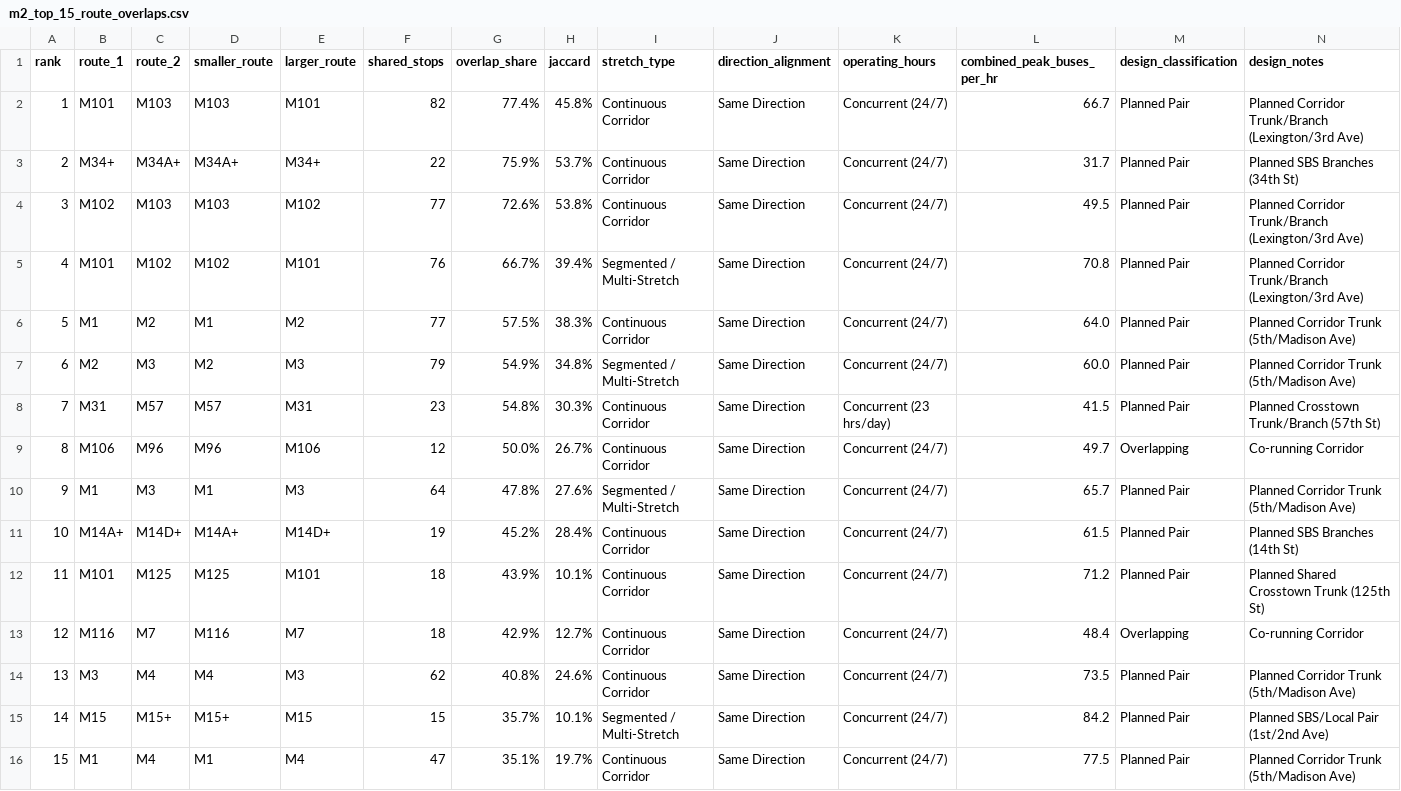
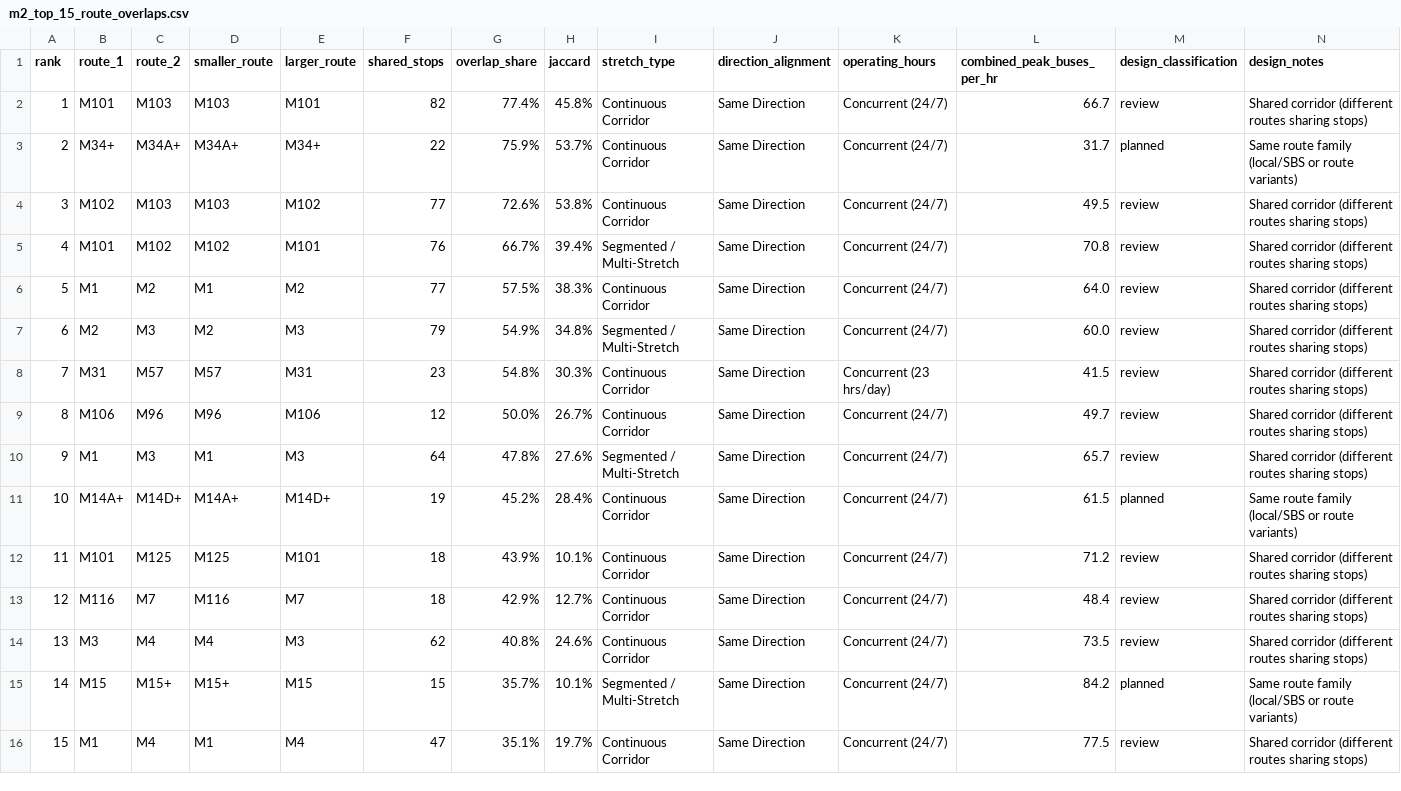
Before and after one commit to springboardmentor441p-coderr/Powered-Public-Transit-Route-Optimization, a CSV file: reports/tables/m2_top_15_route_overlaps.csv, drawn as a sheet.

Commit message:
Apply Milestone 2 refinements: planned vs review overlap, fair common-row baseline scoring, and class balance analysis

```diff
--- a/reports/tables/m2_top_15_route_overlaps.csv
+++ b/reports/tables/m2_top_15_route_overlaps.csv
@@ -1,16 +1,16 @@
 rank,route_1,route_2,smaller_route,larger_route,shared_stops,overlap_share,jaccard,stretch_type,direction_alignment,operating_hours,combined_peak_buses_per_hr,design_classification,design_notes
-1,M101,M103,M103,M101,82,77.4%,45.8%,Continuous Corridor,Same Direction,Concurrent (24/7),66.7,Planned Pair,Planned Corridor Trunk/Branch (Lexington/3rd Ave)
-2,M34+,M34A+,M34A+,M34+,22,75.9%,53.7%,Continuous Corridor,Same Direction,Concurrent (24/7),31.7,Planned Pair,Planned SBS Branches (34th St)
-3,M102,M103,M103,M102,77,72.6%,53.8%,Continuous Corridor,Same Direction,Concurrent (24/7),49.5,Planned Pair,Planned Corridor Trunk/Branch (Lexington/3rd Ave)
-4,M101,M102,M102,M101,76,66.7%,39.4%,Segmented / Multi-Stretch,Same Direction,Concurrent (24/7),70.8,Planned Pair,Planned Corridor Trunk/Branch (Lexington/3rd Ave)
-5,M1,M2,M1,M2,77,57.5%,38.3%,Continuous Corridor,Same Direction,Concurrent (24/7),64.0,Planned Pair,Planned Corridor Trunk (5th/Madison Ave)
-6,M2,M3,M2,M3,79,54.9%,34.8%,Segmented / Multi-Stretch,Same Direction,Concurrent (24/7),60.0,Planned Pair,Planned Corridor Trunk (5th/Madison Ave)
-7,M31,M57,M57,M31,23,54.8%,30.3%,Continuous Corridor,Same Direction,Concurrent (23 hrs/day),41.5,Planned Pair,Planned Crosstown Trunk/Branch (57th St)
-8,M106,M96,M96,M106,12,50.0%,26.7%,Continuous Corridor,Same Direction,Concurrent (24/7),49.7,Overlapping,Co-running Corridor
-9,M1,M3,M1,M3,64,47.8%,27.6%,Segmented / Multi-Stretch,Same Direction,Concurrent (24/7),65.7,Planned Pair,Planned Corridor Trunk (5th/Madison Ave)
-10,M14A+,M14D+,M14A+,M14D+,19,45.2%,28.4%,Continuous Corridor,Same Direction,Concurrent (24/7),61.5,Planned Pair,Planned SBS Branches (14th St)
-11,M101,M125,M125,M101,18,43.9%,10.1%,Continuous Corridor,Same Direction,Concurrent (24/7),71.2,Planned Pair,Planned Shared Crosstown Trunk (125th St)
-12,M116,M7,M116,M7,18,42.9%,12.7%,Continuous Corridor,Same Direction,Concurrent (24/7),48.4,Overlapping,Co-running Corridor
-13,M3,M4,M4,M3,62,40.8%,24.6%,Continuous Corridor,Same Direction,Concurrent (24/7),73.5,Planned Pair,Planned Corridor Trunk (5th/Madison Ave)
-14,M15,M15+,M15+,M15,15,35.7%,10.1%,Segmented / Multi-Stretch,Same Direction,Concurrent (24/7),84.2,Planned Pair,Planned SBS/Local Pair (1st/2nd Ave)
-15,M1,M4,M1,M4,47,35.1%,19.7%,Continuous Corridor,Same Direction,Concurrent (24/7),77.5,Planned Pair,Planned Corridor Trunk (5th/Madison Ave)
+1,M101,M103,M103,M101,82,77.4%,45.8%,Continuous Corridor,Same Direction,Concurrent (24/7),66.7,review,Shared corridor (different routes sharing stops)
+2,M34+,M34A+,M34A+,M34+,22,75.9%,53.7%,Continuous Corridor,Same Direction,Concurrent (24/7),31.7,planned,Same route family (local/SBS or route variants)
+3,M102,M103,M103,M102,77,72.6%,53.8%,Continuous Corridor,Same Direction,Concurrent (24/7),49.5,review,Shared corridor (different routes sharing stops)
+4,M101,M102,M102,M101,76,66.7%,39.4%,Segmented / Multi-Stretch,Same Direction,Concurrent (24/7),70.8,review,Shared corridor (different routes sharing stops)
+5,M1,M2,M1,M2,77,57.5%,38.3%,Continuous Corridor,Same Direction,Concurrent (24/7),64.0,review,Shared corridor (different routes sharing stops)
+6,M2,M3,M2,M3,79,54.9%,34.8%,Segmented / Multi-Stretch,Same Direction,Concurrent (24/7),60.0,review,Shared corridor (different routes sharing stops)
+7,M31,M57,M57,M31,23,54.8%,30.3%,Continuous Corridor,Same Direction,Concurrent (23 hrs/day),41.5,review,Shared corridor (different routes sharing stops)
+8,M106,M96,M96,M106,12,50.0%,26.7%,Continuous Corridor,Same Direction,Concurrent (24/7),49.7,review,Shared corridor (different routes sharing stops)
+9,M1,M3,M1,M3,64,47.8%,27.6%,Segmented / Multi-Stretch,Same Direction,Concurrent (24/7),65.7,review,Shared corridor (different routes sharing stops)
+10,M14A+,M14D+,M14A+,M14D+,19,45.2%,28.4%,Continuous Corridor,Same Direction,Concurrent (24/7),61.5,planned,Same route family (local/SBS or route variants)
+11,M101,M125,M125,M101,18,43.9%,10.1%,Continuous Corridor,Same Direction,Concurrent (24/7),71.2,review,Shared corridor (different routes sharing stops)
+12,M116,M7,M116,M7,18,42.9%,12.7%,Continuous Corridor,Same Direction,Concurrent (24/7),48.4,review,Shared corridor (different routes sharing stops)
+13,M3,M4,M4,M3,62,40.8%,24.6%,Continuous Corridor,Same Direction,Concurrent (24/7),73.5,review,Shared corridor (different routes sharing stops)
+14,M15,M15+,M15+,M15,15,35.7%,10.1%,Segmented / Multi-Stretch,Same Direction,Concurrent (24/7),84.2,planned,Same route family (local/SBS or route variants)
+15,M1,M4,M1,M4,47,35.1%,19.7%,Continuous Corridor,Same Direction,Concurrent (24/7),77.5,review,Shared corridor (different routes sharing stops)
```
Also changed, not shown: reports/tables/m2_baseline_forecast_per_route.csv, 14 other files.
